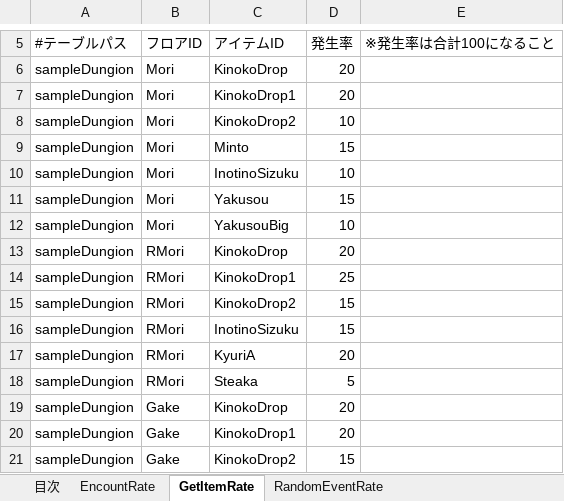
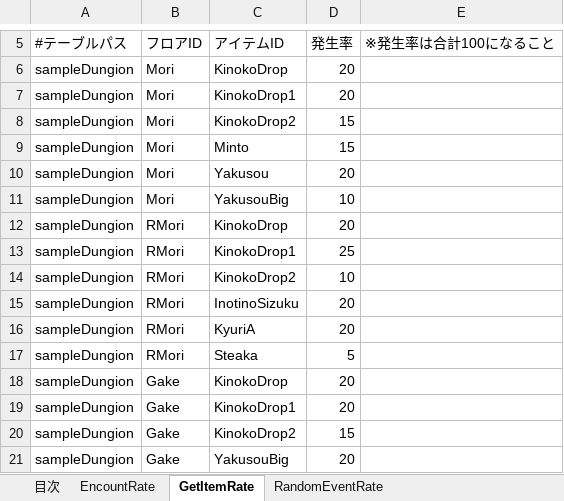
Before and after one commit to javel555/JSTOHO, an Excel workbook: master/dung/Common/各種発生率管理.xlsm, sheet GetItemRate, drawn as a sheet; only a part is shown, gaps mark what is left out; the shorter side is filled out with more unchanged rows; values as stored, in another font and other column widths than the file's, no borders; charts and pictures not drawn; removed rows and columns are numbered as before the commit, all else as after; the diff names each change by its address in the sheet, - before the commit and + after, or states it on an @@ line.

```diff
--- a/master/dung/Common/各種発生率管理.xlsm (sheet GetItemRate)
+++ b/master/dung/Common/各種発生率管理.xlsm (sheet GetItemRate)
-D8 (発生率): 10
+D8 (発生率): 15
-row 10: sampleDungion | Mori | InotinoSizuku | 10
-D10 (発生率): 15
+D10 (発生率): 20
-D14 (発生率): 15
+D14 (発生率): 10
-D15 (発生率): 15
+D15 (発生率): 20
```
Also changed, not shown: sheet RandomEventRate, charts or pictures, master/dung/ダンジョン管理.xlsm, master/ゲームバランス管理.xlsm, 10 other files.
